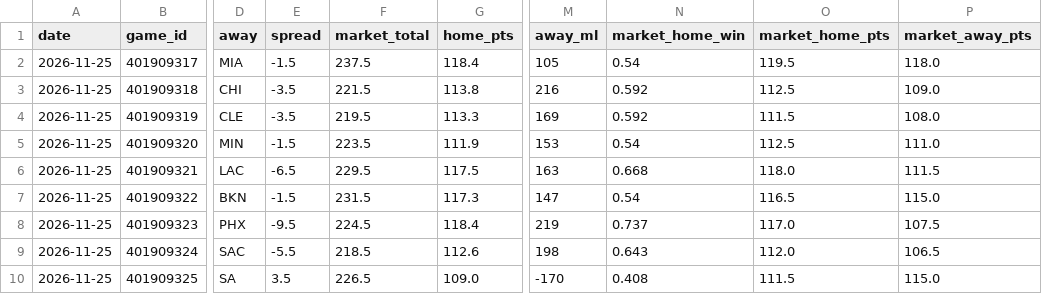
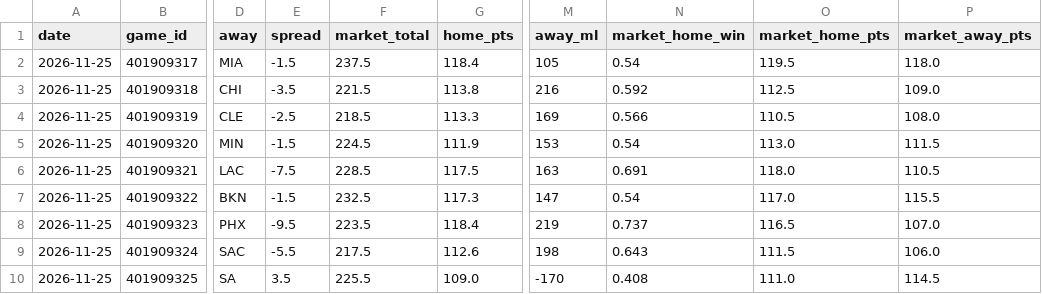
Before and after one commit to mason7park-debug/NBAprojections, a CSV file: data/gamepreds/2026-11-25.csv, drawn as a sheet; only a part is shown, gaps mark what is left out; the diff names each change by its address in the sheet, - before the commit and + after, or states it on an @@ line.

```diff
--- a/data/gamepreds/2026-11-25.csv
+++ b/data/gamepreds/2026-11-25.csv
-E4 (spread): -3.5
+E4 (spread): -2.5
-F4 (market_total): 219.5
+F4 (market_total): 218.5
-N4 (market_home_win): 0.592
+N4 (market_home_win): 0.566
-O4 (market_home_pts): 111.5
+O4 (market_home_pts): 110.5
-F5 (market_total): 223.5
+F5 (market_total): 224.5
-O5 (market_home_pts): 112.5
+O5 (market_home_pts): 113.0
-P5 (market_away_pts): 111.0
+P5 (market_away_pts): 111.5
-E6 (spread): -6.5
+E6 (spread): -7.5
-F6 (market_total): 229.5
+F6 (market_total): 228.5
-N6 (market_home_win): 0.668
+N6 (market_home_win): 0.691
-P6 (market_away_pts): 111.5
+P6 (market_away_pts): 110.5
-F7 (market_total): 231.5
+F7 (market_total): 232.5
-O7 (market_home_pts): 116.5
+O7 (market_home_pts): 117.0
-P7 (market_away_pts): 115.0
+P7 (market_away_pts): 115.5
-F8 (market_total): 224.5
+F8 (market_total): 223.5
-O8 (market_home_pts): 117.0
+O8 (market_home_pts): 116.5
-P8 (market_away_pts): 107.5
+P8 (market_away_pts): 107.0
-F9 (market_total): 218.5
+F9 (market_total): 217.5
-O9 (market_home_pts): 112.0
+O9 (market_home_pts): 111.5
-P9 (market_away_pts): 106.5
+P9 (market_away_pts): 106.0
-F10 (market_total): 226.5
+F10 (market_total): 225.5
-O10 (market_home_pts): 111.5
+O10 (market_home_pts): 111.0
-P10 (market_away_pts): 115.0
+P10 (market_away_pts): 114.5
```
Also changed, not shown: data/boxscores/2026-11-24.csv, data/graded/2026-11-24.csv, 10 other files.
